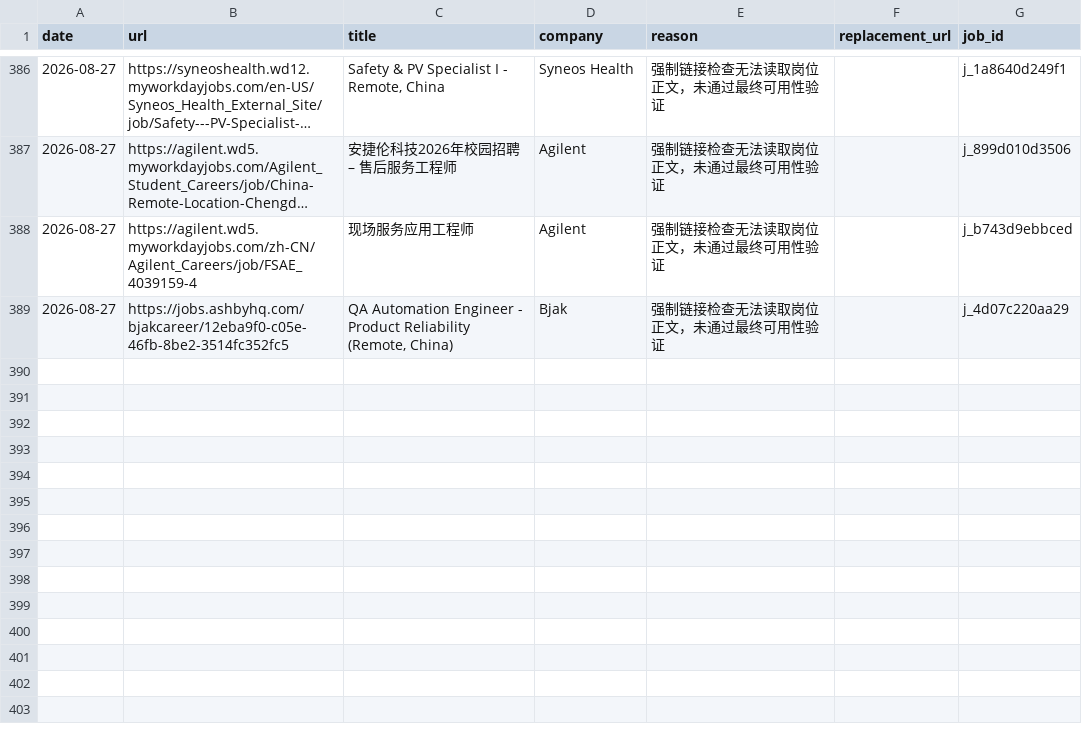
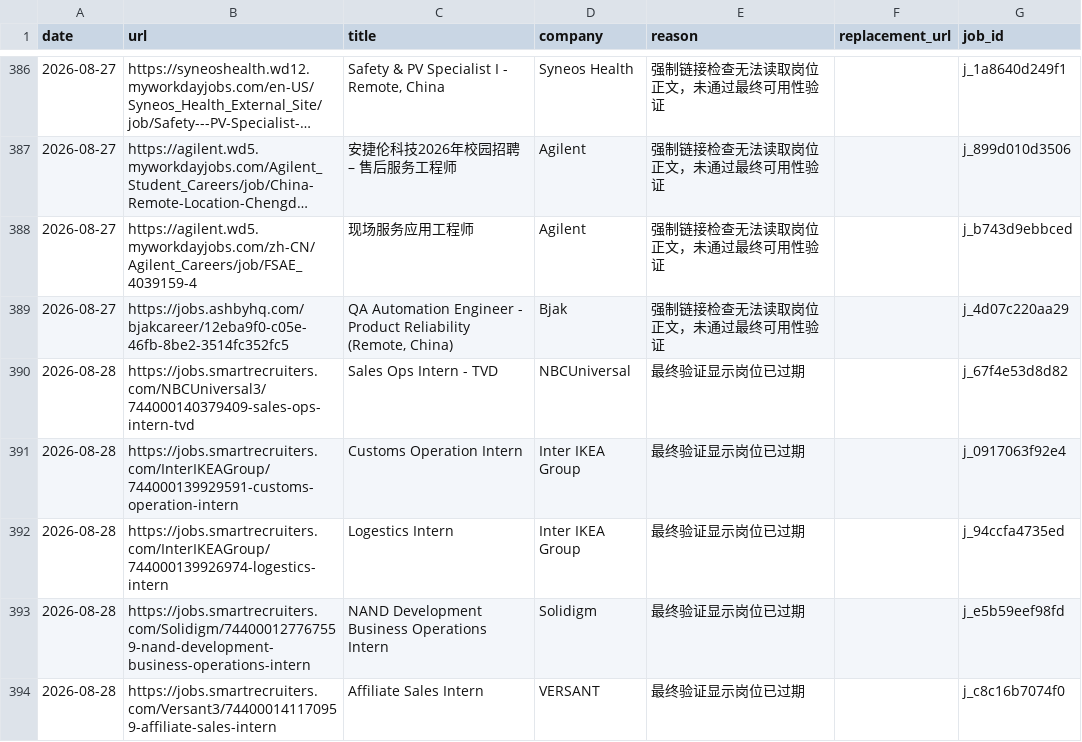
Before and after one commit to LiuKay/find_work, a TSV file: job-picks/bad-links.tsv, drawn as a sheet; only a part is shown, gaps mark what is left out; long unchanged cells end in …; the diff names each change by its address in the sheet, - before the commit and + after, or states it on an @@ line.

```diff
--- a/job-picks/bad-links.tsv
+++ b/job-picks/bad-links.tsv
+row 390: 2026-08-28 | https://jobs.smartrecruiters.com/NBCUniversal3/744000140379409-sales-ops-intern-tvd | Sales Ops Intern - TVD | NBCUniversal | 最终验证显示岗位已过期 |  | j_67f4e53d8d82
+row 391: 2026-08-28 | https://jobs.smartrecruiters.com/InterIKEAGroup/744000139929591-customs-operation-intern | Customs Operation Intern | Inter IKEA Group | 最终验证显示岗位已过期 |  | j_0917063f92e4
+row 392: 2026-08-28 | https://jobs.smartrecruiters.com/InterIKEAGroup/744000139926974-logestics-intern | Logestics Intern | Inter IKEA Group | 最终验证显示岗位已过期 |  | j_94ccfa4735ed
+row 393: 2026-08-28 | https://jobs.smartrecruiters.com/Solidigm/744000127767559-nand-development-business-operations-intern | NAND Development Business Operations Intern | Solidigm | 最终验证显示岗位已过期 |  | j_e5b59eef98fd
+row 394: 2026-08-28 | https://jobs.smartrecruiters.com/Versant3/744000141170959-affiliate-sales-intern | Affiliate Sales Intern | VERSANT | 最终验证显示岗位已过期 |  | j_c8c16b7074f0
```
Also changed, not shown: job-picks/seen-jobs.tsv, 3 other files.
